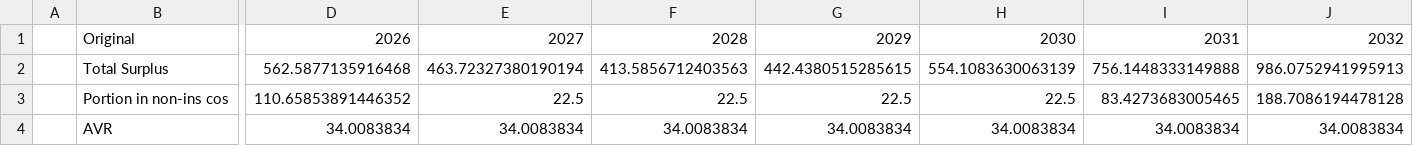
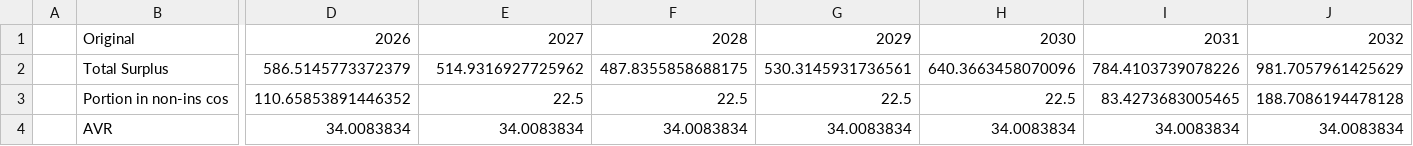
Before and after one commit to MJohnsonWellabe/EfficientFrontier, a CSV file: data/InputSurplus.csv, drawn as a sheet; only a part is shown, gaps mark what is left out; the diff covers the shown part only; the diff names each change by its address in the sheet, - before the commit and + after, or states it on an @@ line.

```diff
--- a/data/InputSurplus.csv
+++ b/data/InputSurplus.csv
-D2: 562.5877135916468
+D2: 586.5145773372379
-E2: 463.72327380190194
+E2: 514.9316927725962
-F2: 413.5856712403563
+F2: 487.8355858688175
-G2: 442.4380515285615
+G2: 530.3145931736561
-H2: 554.1083630063139
+H2: 640.3663458070096
-I2: 756.1448333149888
+I2: 784.4103739078226
-J2: 986.0752941995913
+J2: 981.7057961425629
```
Also changed, not shown: 3 edited cells elsewhere in this file, data/InputTS.csv, 3 other files.
